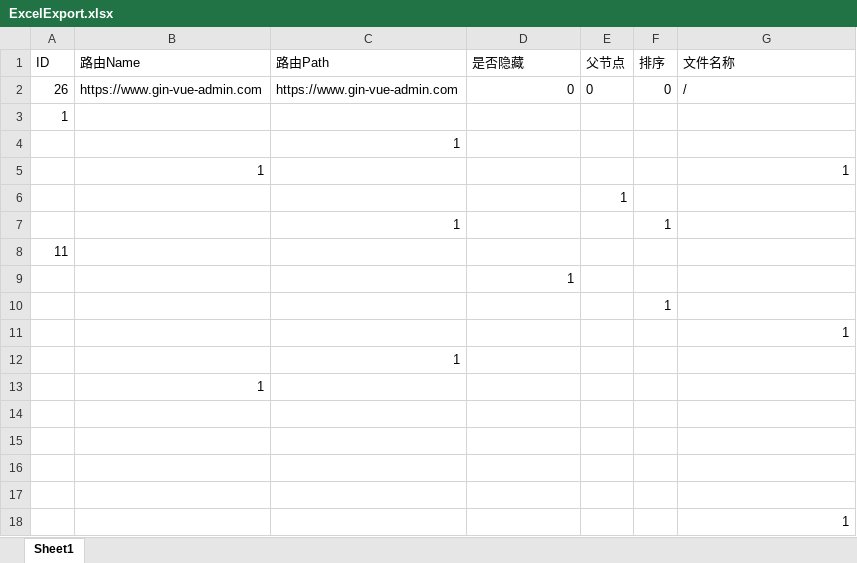
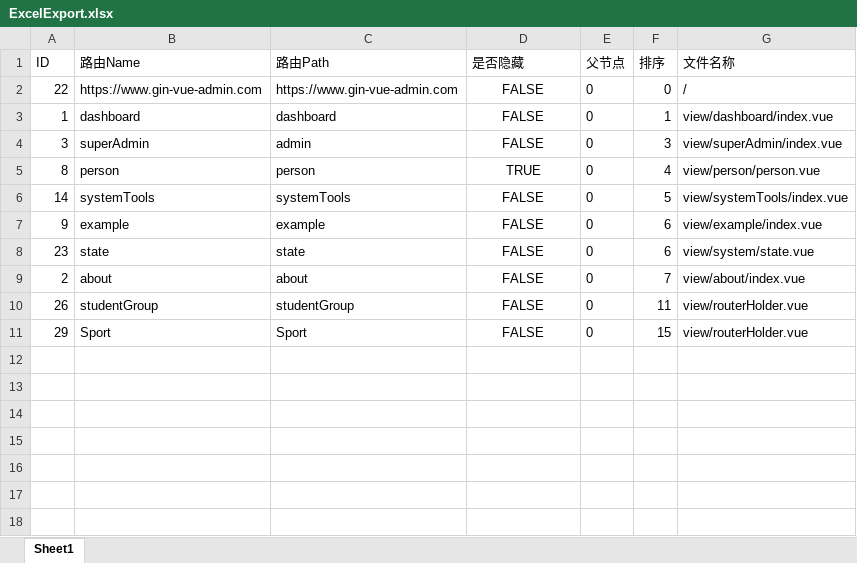
Before and after one commit to yan0327/Sport_score, an Excel workbook: server/resource/excel/ExcelExport.xlsx, sheet Sheet1, drawn as a sheet; values as stored, in another font and other column widths than the file's, no borders; removed rows and columns are numbered as before the commit, all else as after; the diff names each change by its address in the sheet, - before the commit and + after, or states it on an @@ line.

```diff
--- a/server/resource/excel/ExcelExport.xlsx (sheet Sheet1)
+++ b/server/resource/excel/ExcelExport.xlsx (sheet Sheet1)
-A2 (ID): 26
+A2 (ID): 22
-D2 (是否隐藏): 0
+D2 (是否隐藏): FALSE
-D2 alignment: right
+D2 alignment: center
-row 3: 1
-row 4:  |  | 1
-row 5:  | 1 |  |  |  |  | 1
-row 6:  |  |  |  | 1
-row 7:  |  | 1 |  |  | 1
-row 8: 11
-row 9:  |  |  | 1
-row 10:  |  |  |  |  | 1
-row 11:  |  |  |  |  |  | 1
-row 12:  |  | 1
-row 13:  | 1
-row 3: (empty)
+row 3: 1 | dashboard | dashboard | FALSE | 0 | 1 | view/dashboard/index.vue
-row 4: (empty)
+row 4: 3 | superAdmin | admin | FALSE | 0 | 3 | view/superAdmin/index.vue
-row 5: (empty)
+row 5: 8 | person | person | TRUE | 0 | 4 | view/person/person.vue
-row 6: (empty)
+row 6: 14 | systemTools | systemTools | FALSE | 0 | 5 | view/systemTools/index.vue
-row 18:  |  |  |  |  |  | 1
+row 7: 9 | example | example | FALSE | 0 | 6 | view/example/index.vue
+row 8: 23 | state | state | FALSE | 0 | 6 | view/system/state.vue
+row 9: 2 | about | about | FALSE | 0 | 7 | view/about/index.vue
+row 10: 26 | studentGroup | studentGroup | FALSE | 0 | 11 | view/routerHolder.vue
+row 11: 29 | Sport | Sport | FALSE | 0 | 15 | view/routerHolder.vue
```
Also changed, not shown: 22 other files.
